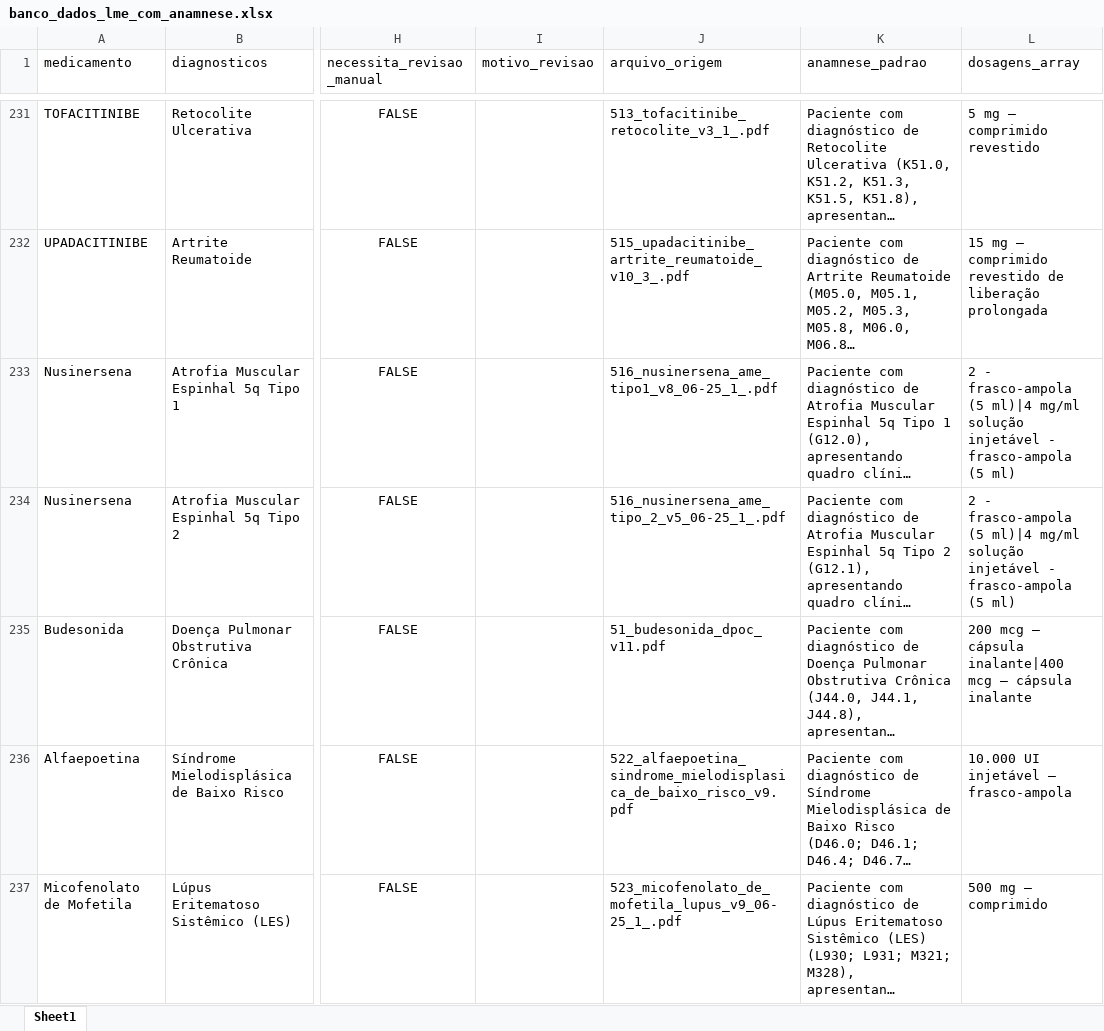
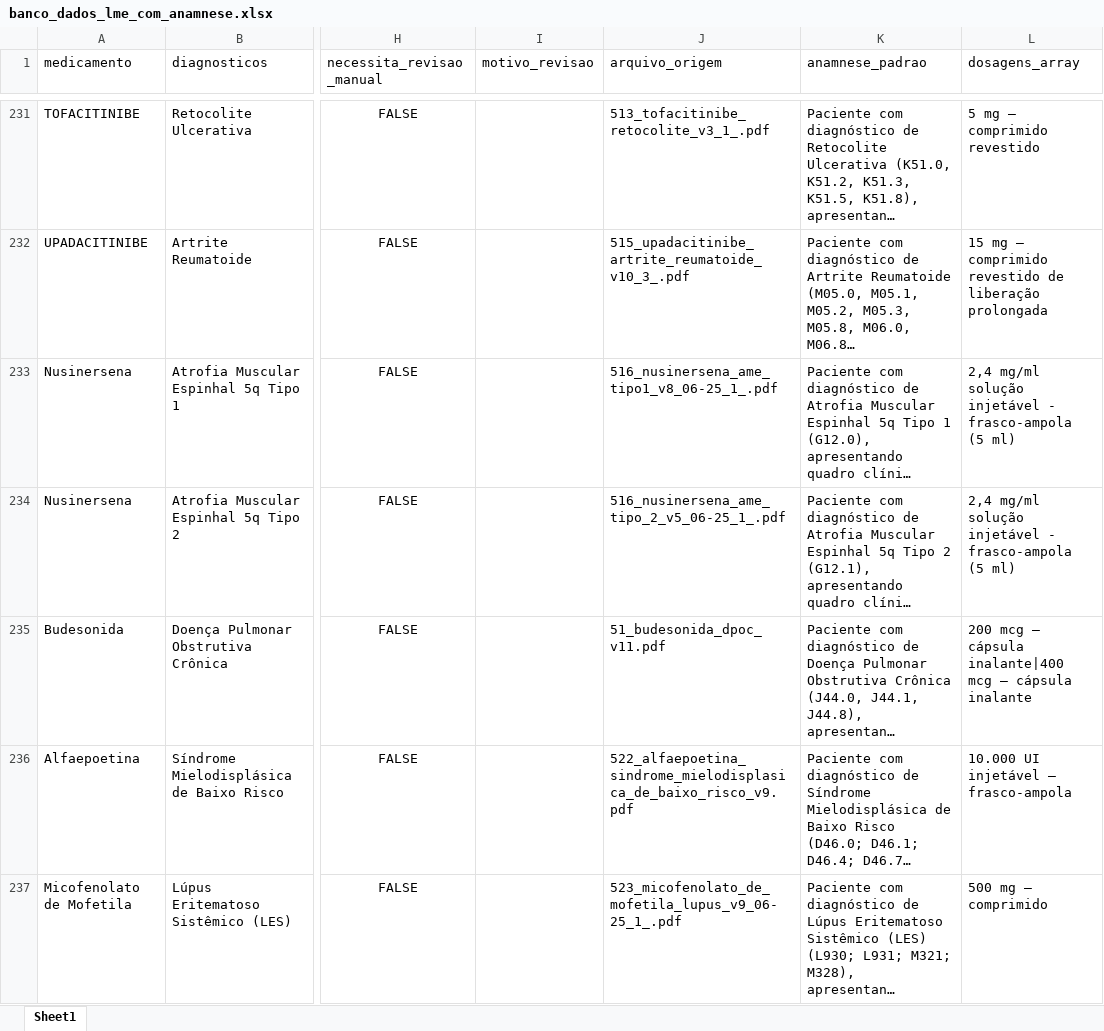
Before and after one commit to Faddragon/Gerador-de-LME-b-Med-Shield, an Excel workbook: bmed-lme-app/data/banco_dados_lme_com_anamnese.xlsx, sheet Sheet1, drawn as a sheet; only a part is shown, gaps mark what is left out; long unchanged cells end in …; values as stored, in another font and other column widths than the file's, no borders; the diff covers the shown part only; the diff names each change by its address in the sheet, - before the commit and + after, or states it on an @@ line.

```diff
--- a/bmed-lme-app/data/banco_dados_lme_com_anamnese.xlsx (sheet Sheet1)
+++ b/bmed-lme-app/data/banco_dados_lme_com_anamnese.xlsx (sheet Sheet1)
-L233:L234 (dosagens_array): 2 - frasco-ampola (5 ml)|4 mg/ml solução…
+L233:L234 (dosagens_array): 2,4 mg/ml solução…
```
Also changed, not shown: 36 edited cells elsewhere in this sheet, 4 other files.
